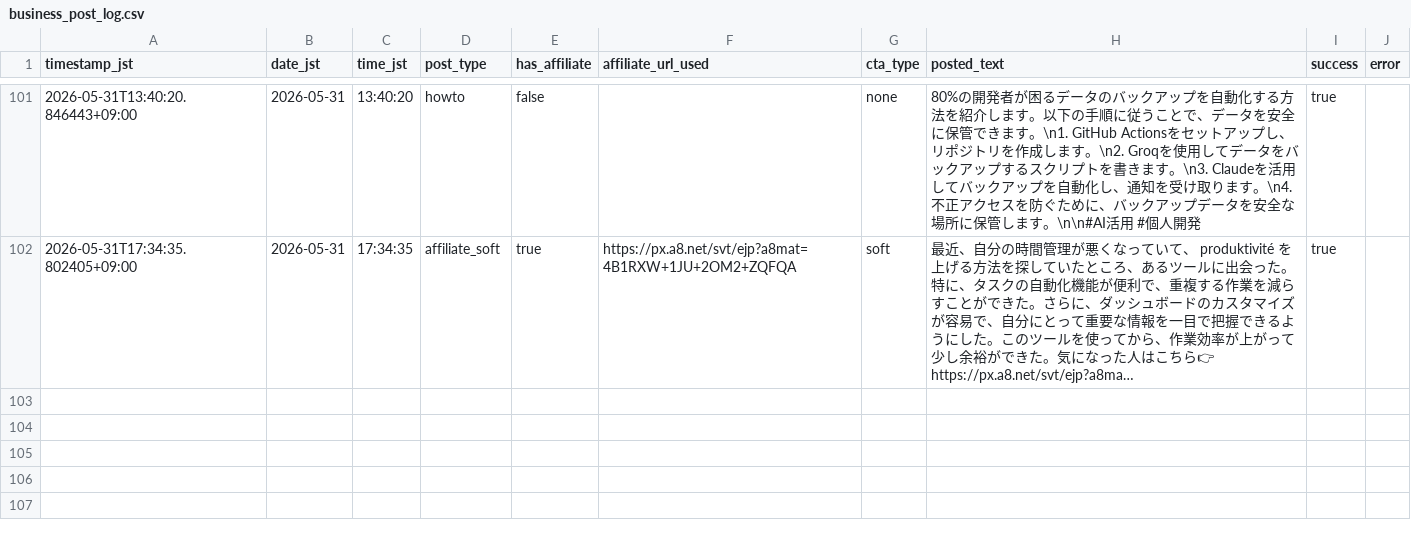
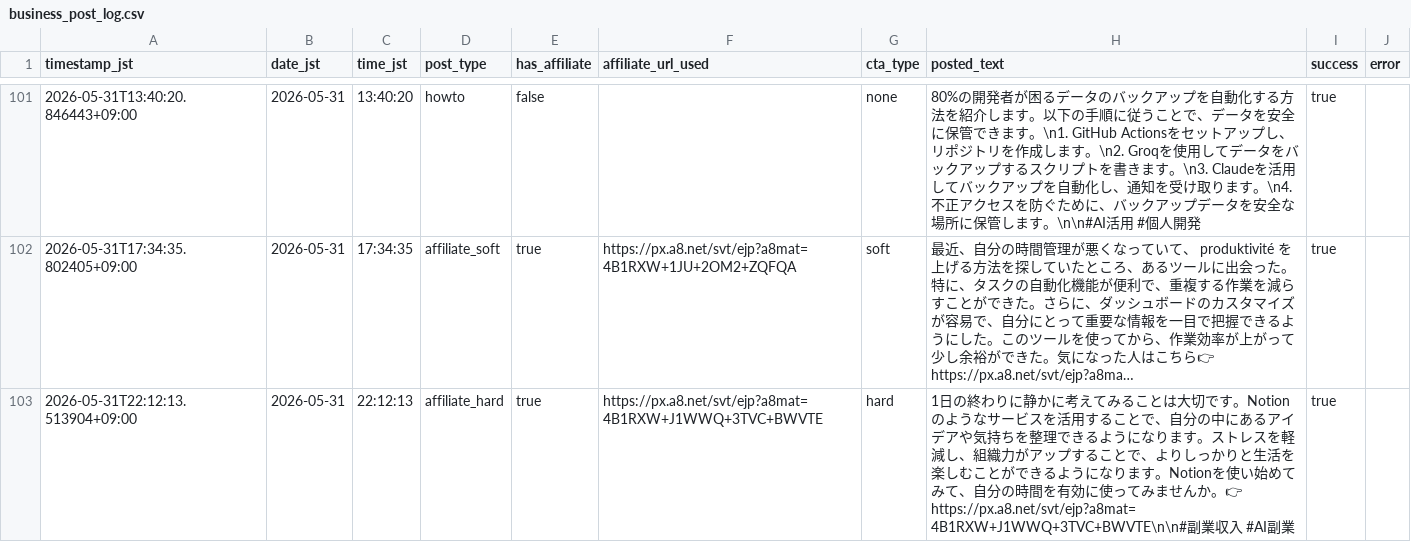
Before and after one commit to Seiya0928/threads-auto-post, a CSV file: data/business_post_log.csv, drawn as a sheet; only a part is shown, gaps mark what is left out; long unchanged cells end in …; the diff names each change by its address in the sheet, - before the commit and + after, or states it on an @@ line.

```diff
--- a/data/business_post_log.csv
+++ b/data/business_post_log.csv
+row 103: 2026-05-31T22:12:13.513904+09:00 | 2026-05-31 | 22:12:13 | affiliate_hard | true | https://px.a8.net/svt/ejp?a8mat=4B1RXW+J1WWQ+3TVC+BWVTE | hard | 1日の終わりに静かに考えてみることは大切です。Notionのようなサービスを活用することで、自分の中にあるアイデアや気持ちを整理できるようになります。ストレスを軽減し、組織力がアップすることで、よりしっかりと生活を楽しむことができるようになります。Notionを使い始めてみて、自分の時間を有効に使ってみませんか。👉 https://px.a8.net/svt/ejp?a8mat=4B1RXW+J1WWQ+3TVC+BWVTE\n\n#副業収入 #AI副業 | true
```
